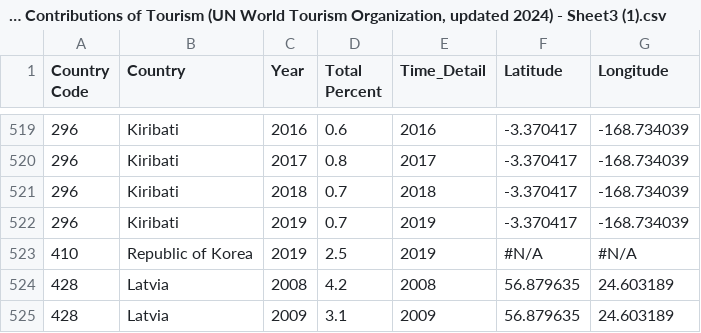
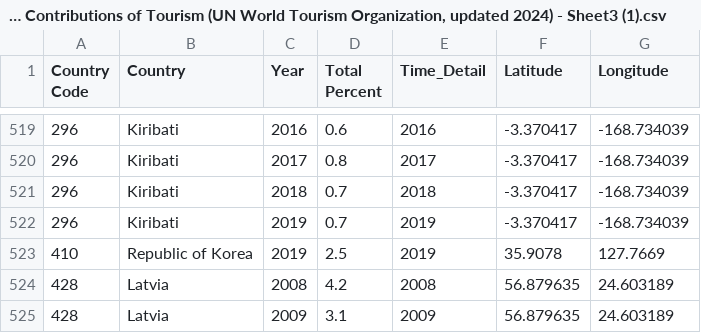
Before and after one commit to Dustfrost-AL/CS-Data, a CSV file: Copy of Economic Contributions of Tourism (UN World Tourism Organization, updated 2024) - Sheet3 (1).csv, drawn as a sheet; only a part is shown, gaps mark what is left out.

Commit message:
Update Copy of Economic Contributions of Tourism (UN World Tourism Organization, updated 2024) - Sheet3 (1).csv

```diff
--- a/Copy of Economic Contributions of Tourism (UN World Tourism Organization, updated 2024) - Sheet3 (1).csv
+++ b/Copy of Economic Contributions of Tourism (UN World Tourism Organization, updated 2024) - Sheet3 (1).csv
@@ -522,3 +522,3 @@ Country Code,Country,Year,Total Percent,Time_Detail,Latitude,Longitude
 296,Kiribati,2019,0.7,2019,-3.370417,-168.734039
-410,Republic of Korea,2019,2.5,2019,#N/A,#N/A
+410,Republic of Korea,2019,2.5,2019,35.9078,127.7669
 428,Latvia,2008,4.2,2008,56.879635,24.603189
```
